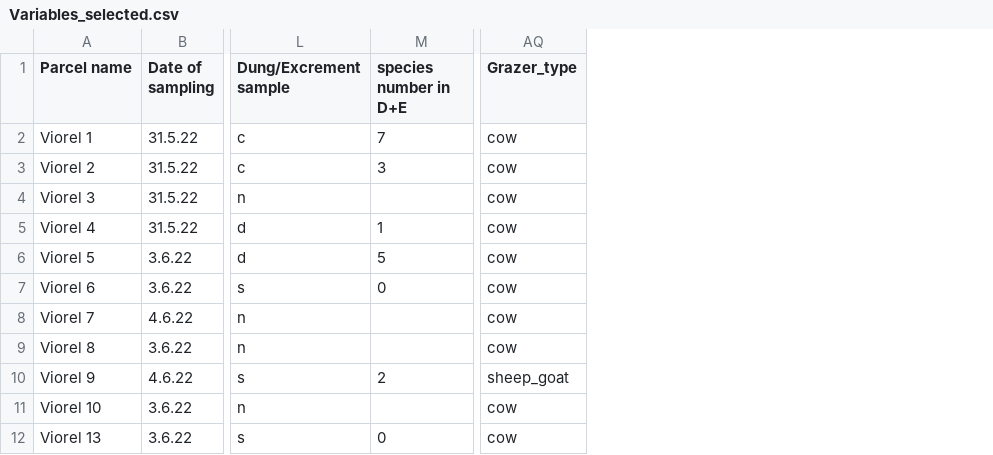
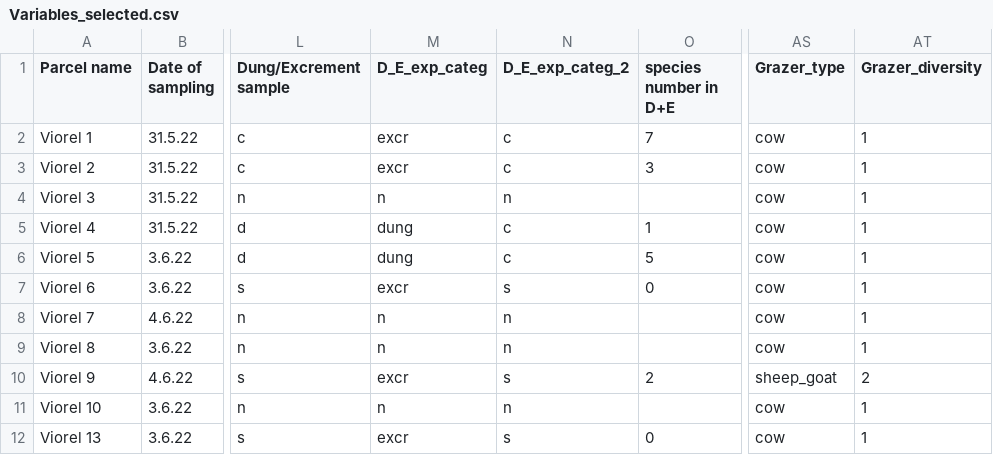
Before and after one commit to oksanabuzh/Panoara_nature_value_grasslands, a CSV file: data/Variables_selected.csv, drawn as a sheet; only a part is shown, gaps mark what is left out; the diff names each change by its address in the sheet, - before the commit and + after, or states it on an @@ line.

```diff
--- a/data/Variables_selected.csv
+++ b/data/Variables_selected.csv
+column M (D_E_exp_categ), rows 2-12: excr | excr | n | dung | dung | excr | n | n | excr | n | excr
+column N (D_E_exp_categ_2), rows 2-12: c | c | n | c | c | s | n | n | s | n | s
+column AT (Grazer_diversity), rows 2-12: 1 | 1 | 1 | 1 | 1 | 1 | 1 | 1 | 2 | 1 | 1
```
Also changed, not shown: data/Panoara_Dat.csv, 3 other files.
